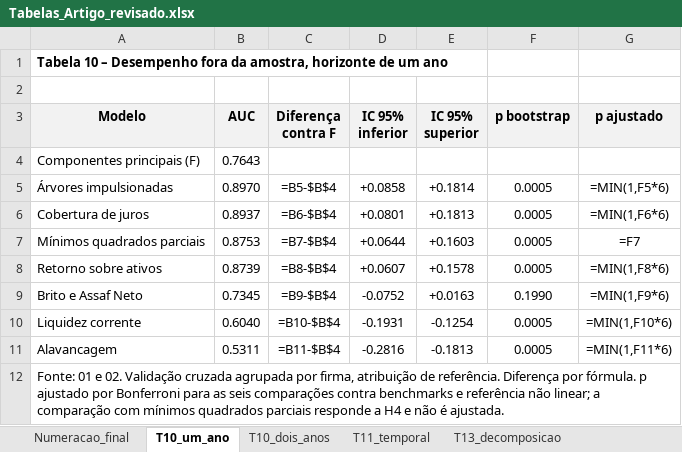
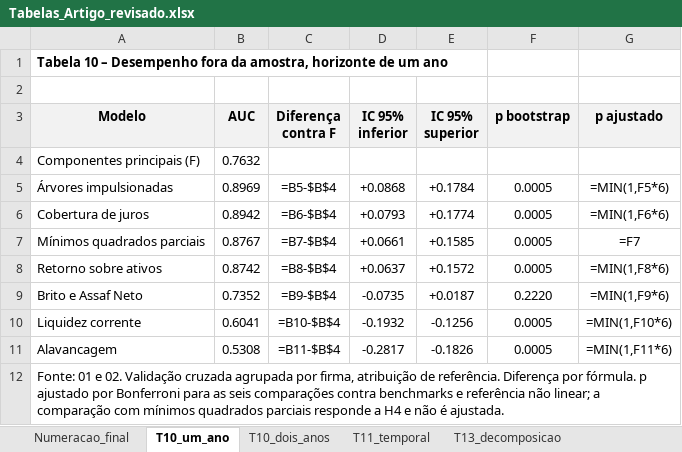
Before and after one commit to txpes/claude-code, an Excel workbook: projeto/tabelas/Tabelas_Artigo_revisado.xlsx, sheet T10_um_ano, drawn as a sheet; values as stored, in another font and other column widths than the file's, no borders; formulas without a stored value are shown as written; the diff names each change by its address in the sheet, - before the commit and + after, or states it on an @@ line.

```diff
--- a/projeto/tabelas/Tabelas_Artigo_revisado.xlsx (sheet T10_um_ano)
+++ b/projeto/tabelas/Tabelas_Artigo_revisado.xlsx (sheet T10_um_ano)
-B4 (AUC): 0.7643
+B4 (AUC): 0.7632
-B5 (AUC): 0.8970
+B5 (AUC): 0.8969
-D5 (IC 95% inferior): +0.0858
+D5 (IC 95% inferior): +0.0868
-E5 (IC 95% superior): +0.1814
+E5 (IC 95% superior): +0.1784
-B6 (AUC): 0.8937
+B6 (AUC): 0.8942
-D6 (IC 95% inferior): +0.0801
+D6 (IC 95% inferior): +0.0793
-E6 (IC 95% superior): +0.1813
+E6 (IC 95% superior): +0.1774
-B7 (AUC): 0.8753
+B7 (AUC): 0.8767
-D7 (IC 95% inferior): +0.0644
+D7 (IC 95% inferior): +0.0661
-E7 (IC 95% superior): +0.1603
+E7 (IC 95% superior): +0.1585
-B8 (AUC): 0.8739
+B8 (AUC): 0.8742
-D8 (IC 95% inferior): +0.0607
+D8 (IC 95% inferior): +0.0637
-E8 (IC 95% superior): +0.1578
+E8 (IC 95% superior): +0.1572
-B9 (AUC): 0.7345
+B9 (AUC): 0.7352
-D9 (IC 95% inferior): -0.0752
+D9 (IC 95% inferior): -0.0735
-E9 (IC 95% superior): +0.0163
+E9 (IC 95% superior): +0.0187
-F9 (p bootstrap): 0.1990
+F9 (p bootstrap): 0.2220
-B10 (AUC): 0.6040
+B10 (AUC): 0.6041
-D10 (IC 95% inferior): -0.1931
+D10 (IC 95% inferior): -0.1932
-E10 (IC 95% superior): -0.1254
+E10 (IC 95% superior): -0.1256
-B11 (AUC): 0.5311
+B11 (AUC): 0.5308
-D11 (IC 95% inferior): -0.2816
+D11 (IC 95% inferior): -0.2817
-E11 (IC 95% superior): -0.1813
+E11 (IC 95% superior): -0.1826
```
Also changed, not shown: sheet T17_metricas, sheet T13_decomposicao, sheet T14_puros, sheet Estabilidade_h1, sheet Estabilidade_h2, sheet T19_sensibilidade, 6 more sheets, 28 other files.
